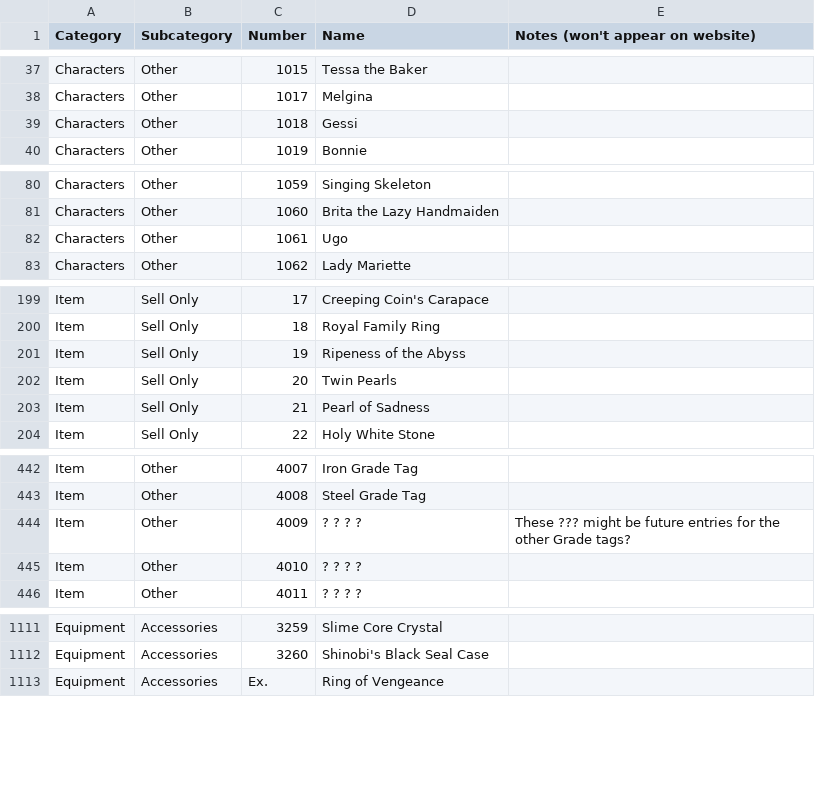
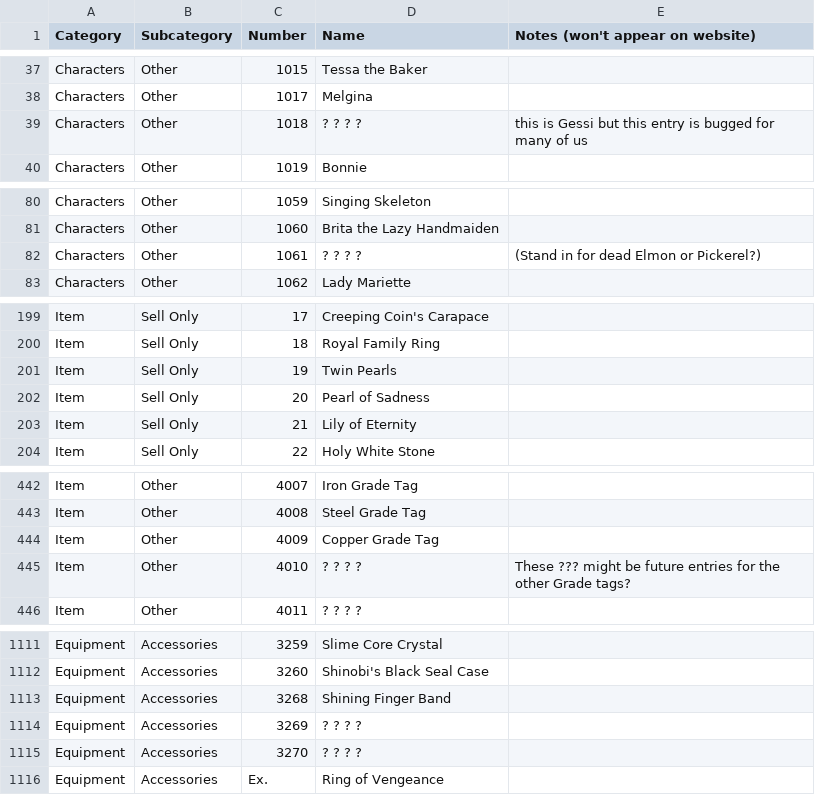
Before and after one commit to GorgonzolaRex/wizardry-daphne-guide, a CSV file: data/compendium.csv, drawn as a sheet; only a part is shown, gaps mark what is left out; the diff covers the shown part only.

Commit message:
update compendium csv

```diff
--- a/data/compendium.csv
+++ b/data/compendium.csv
@@ -38,3 +38,3 @@ Characters,Other,1015,Tessa the Baker,
 Characters,Other,1017,Melgina,
-Characters,Other,1018,Gessi,
+Characters,Other,1018,? ? ? ?,this is Gessi but this entry is bugged for many of us
 Characters,Other,1019,Bonnie,
@@ -81,3 +81,3 @@ Characters,Other,1059,Singing Skeleton,
 Characters,Other,1060,Brita the Lazy Handmaiden,
-Characters,Other,1061,Ugo,
+Characters,Other,1061,? ? ? ?,(Stand in for dead Elmon or Pickerel?)
 Characters,Other,1062,Lady Mariette,
@@ -200,5 +200,5 @@ Item,Sell Only,17,Creeping Coin's Carapace,
 Item,Sell Only,18,Royal Family Ring,
-Item,Sell Only,19,Ripeness of the Abyss,
-Item,Sell Only,20,Twin Pearls,
-Item,Sell Only,21,Pearl of Sadness,
+Item,Sell Only,19,Twin Pearls,
+Item,Sell Only,20,Pearl of Sadness,
+Item,Sell Only,21,Lily of Eternity,
 Item,Sell Only,22,Holy White Stone,
@@ -443,4 +443,4 @@ Item,Other,4007,Iron Grade Tag,
 Item,Other,4008,Steel Grade Tag,
-Item,Other,4009,? ? ? ?,These ??? might be future entries for the other Grade tags?
-Item,Other,4010,? ? ? ?,
+Item,Other,4009,Copper Grade Tag,
+Item,Other,4010,? ? ? ?,These ??? might be future entries for the other Grade tags?
 Item,Other,4011,? ? ? ?,
@@ -1112,2 +1112,5 @@ Equipment,Accessories,3259,Slime Core Crystal,
 Equipment,Accessories,3260,Shinobi's Black Seal Case,
+Equipment,Accessories,3268,Shining Finger Band,
+Equipment,Accessories,3269,? ? ? ?,
+Equipment,Accessories,3270,? ? ? ?,
 Equipment,Accessories,Ex.,Ring of Vengeance,
```
Also changed, not shown: 9 edited cells elsewhere in this file.
